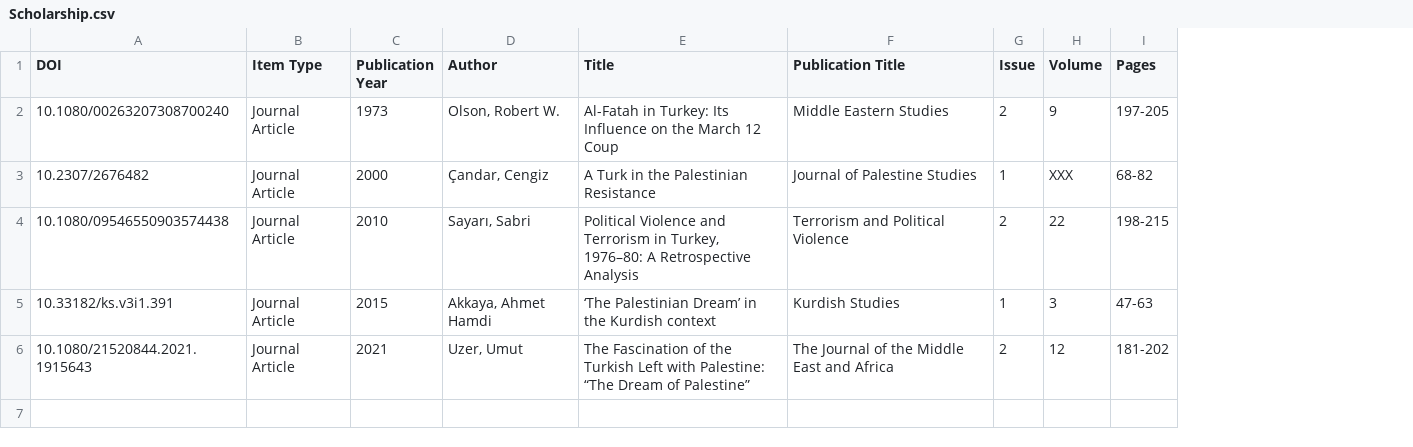
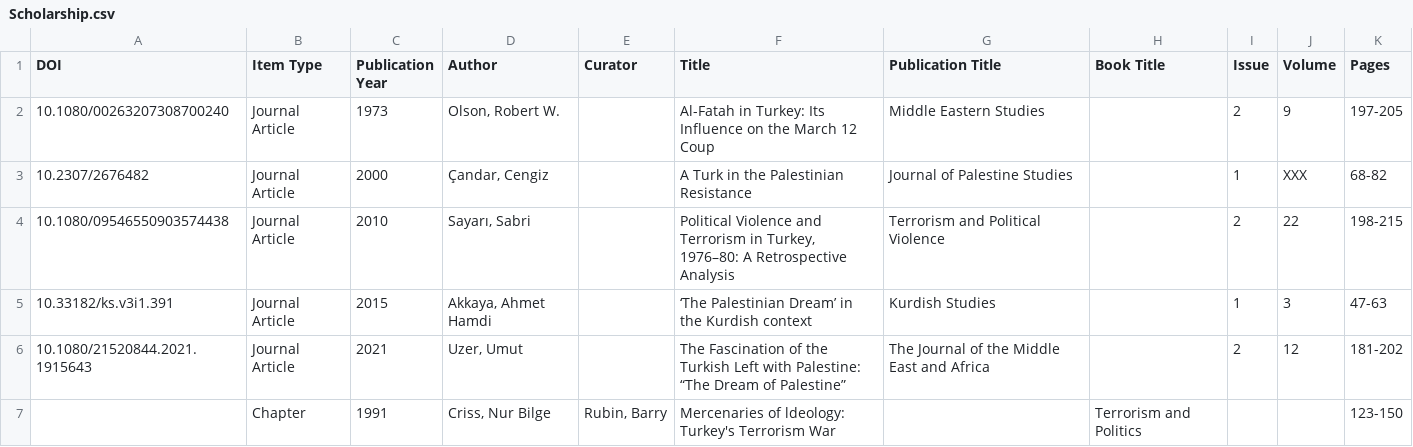
Before and after one commit to ACortellari/Turkey-Left-Palestine, a CSV file: Scholarship.csv, drawn as a sheet; the diff names each change by its address in the sheet, - before the commit and + after, or states it on an @@ line.

Commit message:
Update Scholarship.csv

```diff
--- a/Scholarship.csv
+++ b/Scholarship.csv
+column E (Curator), empty
+column H (Book Title), empty
+row 7:  | Chapter | 1991 | Criss, Nur Bilge | Rubin, Barry | Mercenaries of ldeology: Turkey's Terrorism War |  | Terrorism and Politics |  |  | 123-150
```
